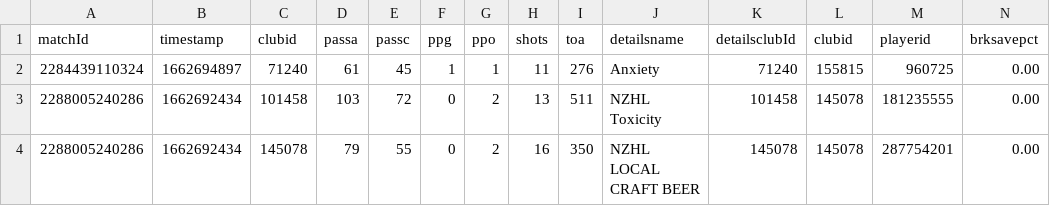
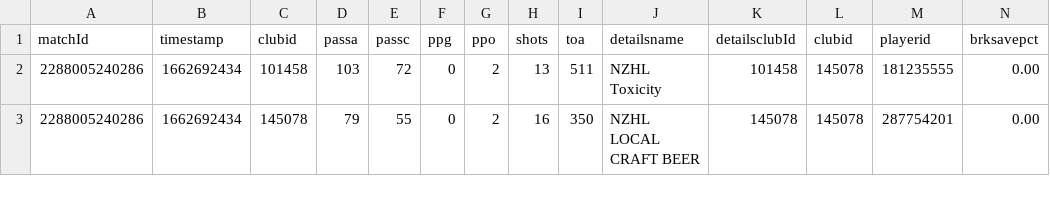
Before and after one commit to dohman89/NZHLSTATS, a CSV file: Teams/145078.csv, drawn as a sheet; only a part is shown; rows hold the shown columns only; the diff names each change by its address in the sheet, - before the commit and + after, or states it on an @@ line.

```diff
--- a/Teams/145078.csv
+++ b/Teams/145078.csv
-row 2: 2284439110324 | 1662694897 | 71240 | 61 | 45 | 1 | 1 | 11 | 276 | Anxiety | 71240 | 155815 | 960725 | 0.00
```
Also changed, not shown: Teams/101458.csv, Teams/149878.csv, 5 other files.
